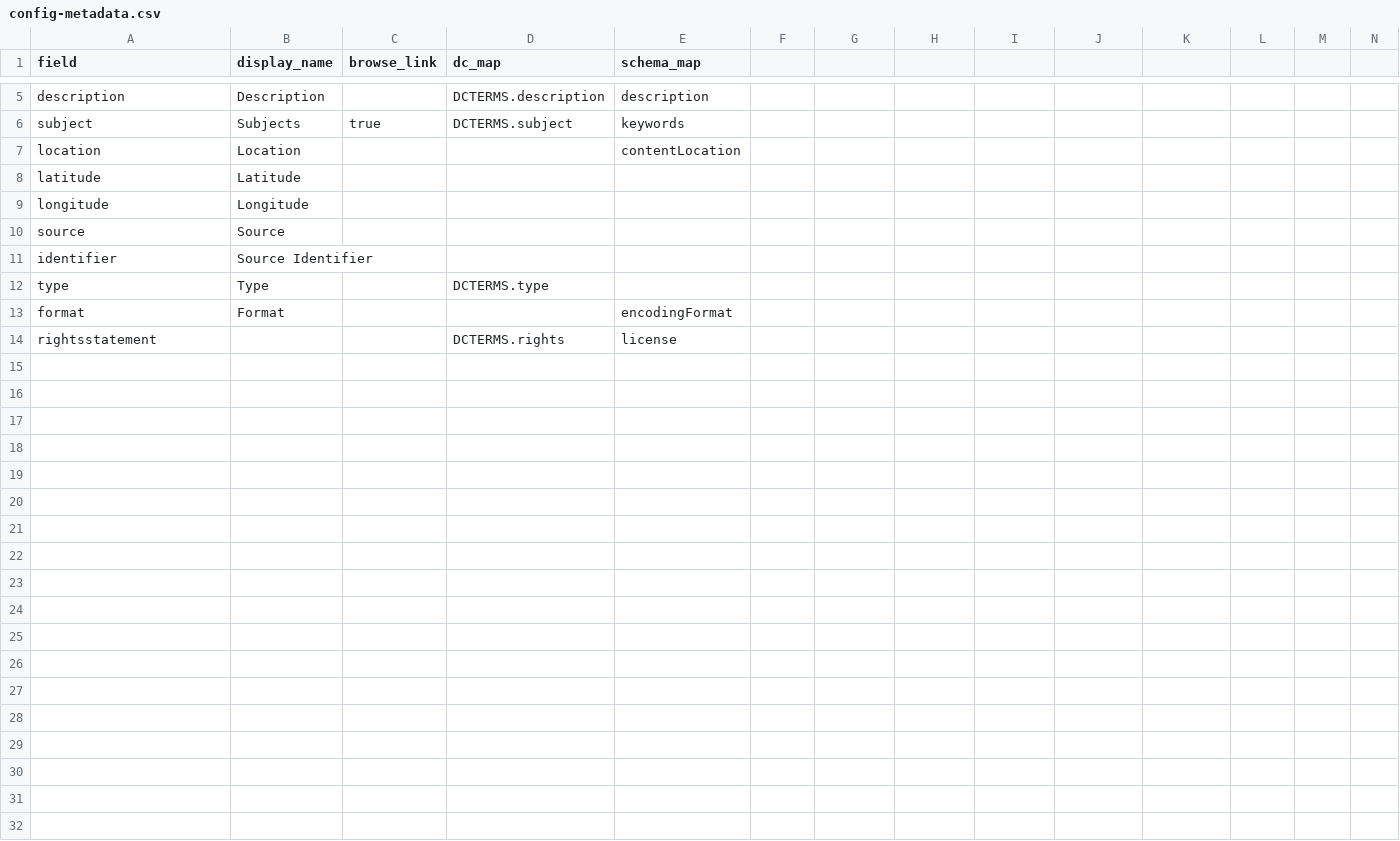
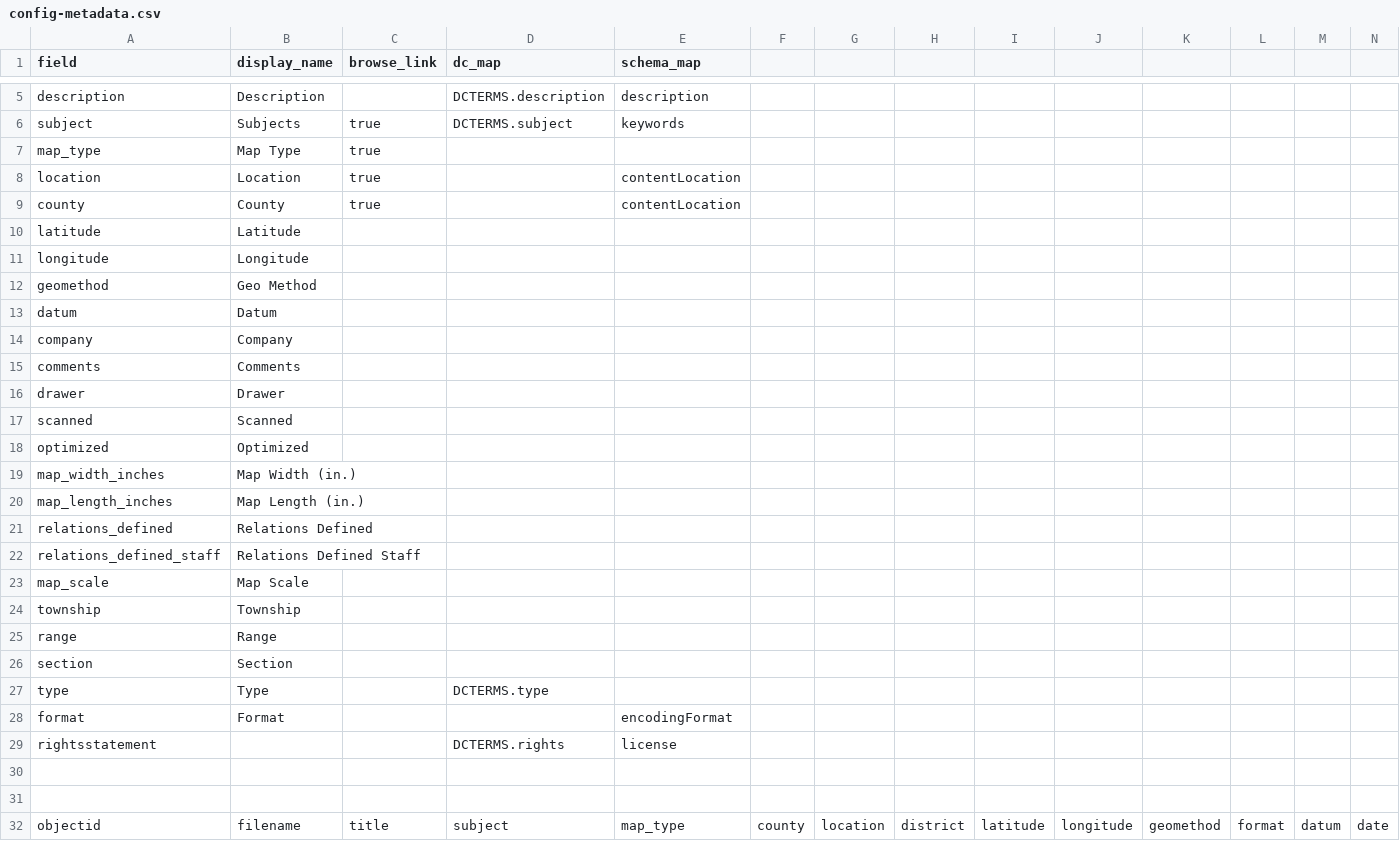
Before and after one commit to dcnb/mtech, a CSV file: _data/config-metadata.csv, drawn as a sheet; only a part is shown, gaps mark what is left out; removed rows and columns are numbered as before the commit, all else as after; rows hold the shown columns only; the diff names each change by its address in the sheet, - before the commit and + after, or states it on an @@ line.

Commit message:
edit what shows up on item page

```diff
--- a/_data/config-metadata.csv
+++ b/_data/config-metadata.csv
+row 7: map_type | Map Type | true
-C8 (browse_link): (empty)
+C8 (browse_link): true
+row 9: county | County | true |  | contentLocation
-row 10: source | Source
-row 11: identifier | Source Identifier
+row 12: geomethod | Geo Method
+row 13: datum | Datum
+row 14: company | Company
+row 15: comments | Comments
+row 16: drawer | Drawer
+row 17: scanned | Scanned
+row 18: optimized | Optimized
+row 19: map_width_inches | Map Width (in.)
+row 20: map_length_inches | Map Length (in.)
+row 21: relations_defined | Relations Defined
+row 22: relations_defined_staff | Relations Defined Staff
+row 23: map_scale | Map Scale
+row 24: township | Township
+row 25: range | Range
+row 26: section | Section
+row 30: (empty)
+row 31: (empty)
+row 32: objectid | filename | title | subject | map_type | county | location | district | latitude | longitude | geomethod | format | datum | date
```
